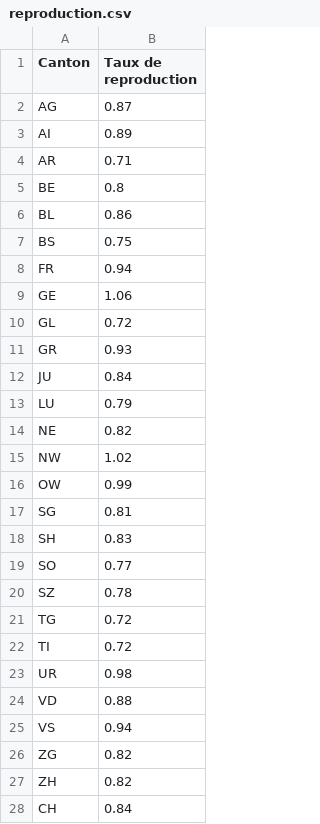
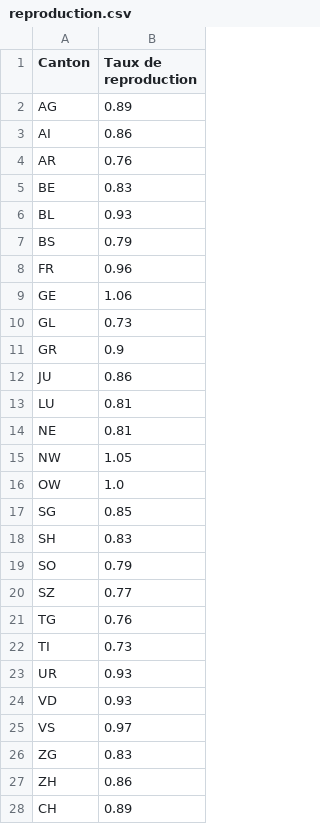
Before and after one commit to maradan29/coronaFR, a CSV file: reproduction.csv, drawn as a sheet.

Commit message:
Add existing file

```diff
--- a/reproduction.csv
+++ b/reproduction.csv
@@ -1,28 +1,28 @@
 Canton,Taux de reproduction
-AG,0.87
-AI,0.89
-AR,0.71
-BE,0.8
-BL,0.86
-BS,0.75
-FR,0.94
+AG,0.89
+AI,0.86
+AR,0.76
+BE,0.83
+BL,0.93
+BS,0.79
+FR,0.96
 GE,1.06
-GL,0.72
-GR,0.93
-JU,0.84
-LU,0.79
-NE,0.82
-NW,1.02
-OW,0.99
-SG,0.81
+GL,0.73
+GR,0.9
+JU,0.86
+LU,0.81
+NE,0.81
+NW,1.05
+OW,1.0
+SG,0.85
 SH,0.83
-SO,0.77
-SZ,0.78
-TG,0.72
-TI,0.72
-UR,0.98
-VD,0.88
-VS,0.94
-ZG,0.82
-ZH,0.82
-CH,0.84
+SO,0.79
+SZ,0.77
+TG,0.76
+TI,0.73
+UR,0.93
+VD,0.93
+VS,0.97
+ZG,0.83
+ZH,0.86
+CH,0.89
```
